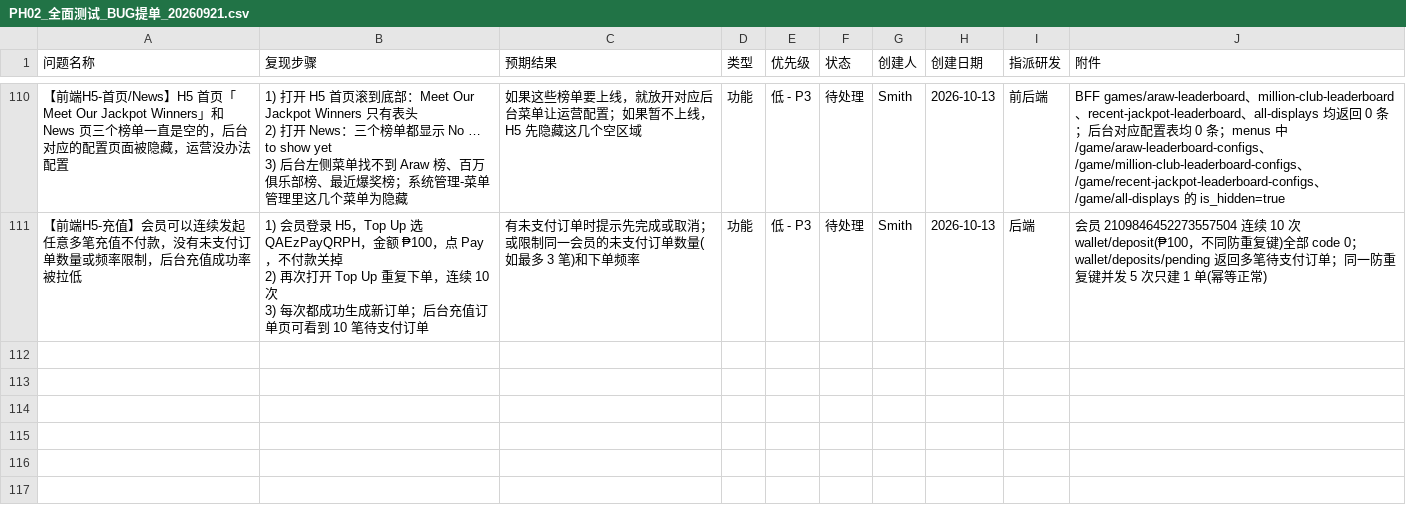
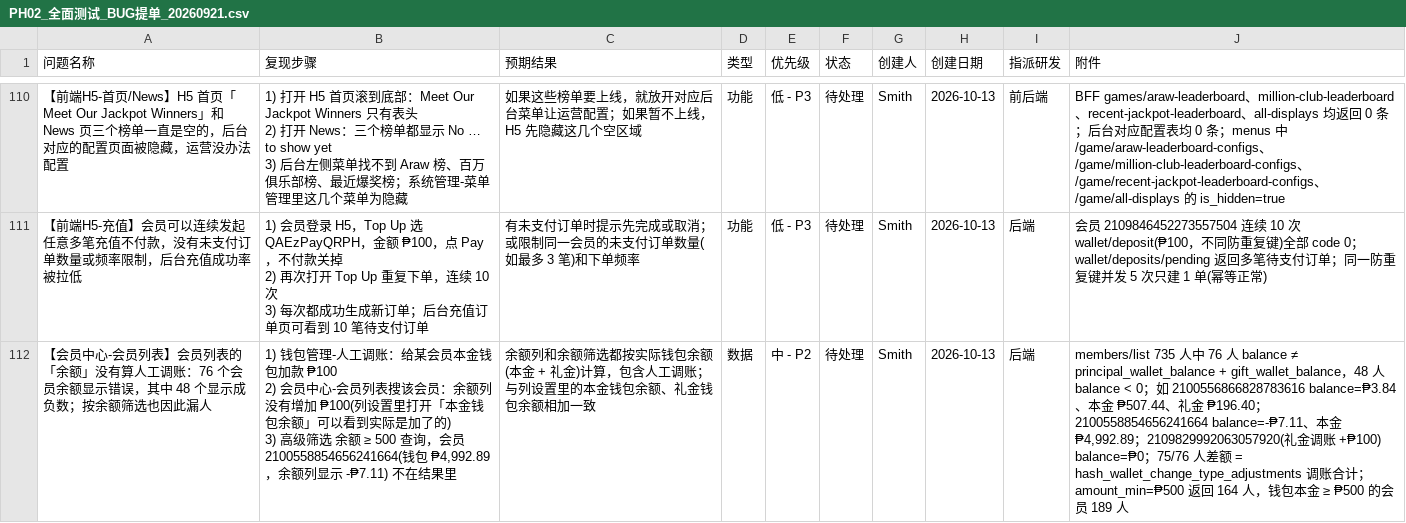
Before and after one commit to smith12138/html-pages, a CSV file: docs/PH02/PH02_全面测试_BUG提单_20260921.csv, drawn as a sheet; only a part is shown, gaps mark what is left out; ↵ is a line break in a cell; the diff names each change by its address in the sheet, - before the commit and + after, or states it on an @@ line.

```diff
--- a/docs/PH02/PH02_全面测试_BUG提单_20260921.csv
+++ b/docs/PH02/PH02_全面测试_BUG提单_20260921.csv
+row 112: 【会员中心-会员列表】会员列表的「余额」没有算人工调账：76 个会员余额显示错误，其中 48 个显示成负数；按余额筛选也因此漏人 | 1) 钱包管理-人工调账：给某会员本金钱包加款 ₱100 ↵ 2) 会员中心-会员列表搜该会员：余额列没有增加 ₱100(列设置里打开「本金钱包余额」可以看到实际是加了的) ↵ 3) 高级筛选 余额 ≥ 500 查询，会员 2100558854656241664(钱包 ₱4,992.89，余额列显示 -₱7.11) 不在结果里 | 余额列和余额筛选都按实际钱包余额(本金 + 礼金)计算，包含人工调账；与列设置里的本金钱包余额、礼金钱包余额相加一致 | 数据 | 中 - P2 | 待处理 | Smith | 2026-10-13 | 后端 | members/list 735 人中 76 人 balance ≠ principal_wallet_balance + gift_wallet_balance，48 人 balance < 0；如 2100556866828783616 balance=₱3.84、本金 ₱507.44、礼金 ₱196.40；2100558854656241664 balance=-₱7.11、本金 ₱4,992.89；2109829992063057920(礼金调账 +₱100) balance=₱0；75/76 人差额 = hash_wallet_change_type_adjustments 调账合计；amount_min=₱500 返回 164 人，钱包本金 ≥ ₱500 的会员 189 人
```
Also changed, not shown: 1 other file.
